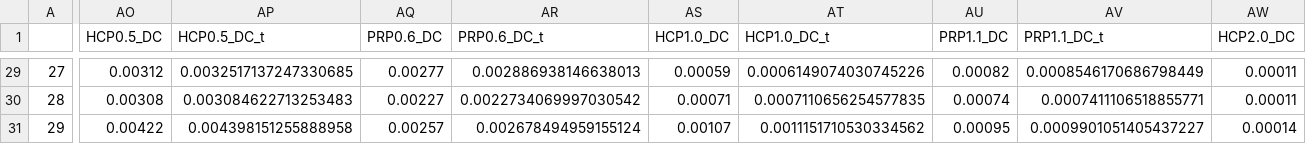
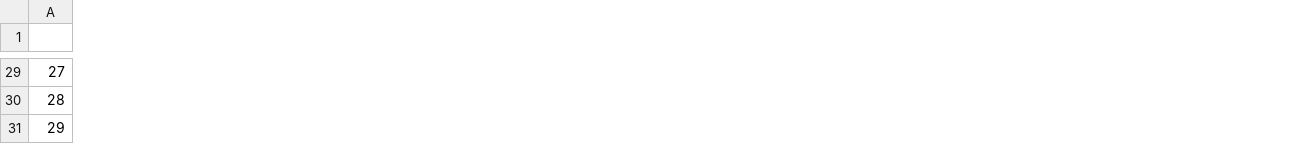
Before and after one commit to gmendozaveirana/PPMs_lowfreq_paper, a CSV file: inverted_samples_PH.csv, drawn as a sheet; only a part is shown, gaps mark what is left out; the diff covers the shown part only; the diff names each change by its address in the sheet, - before the commit and + after, or states it on an @@ line.

```diff
--- a/inverted_samples_PH.csv
+++ b/inverted_samples_PH.csv
-column AO (HCP0.5_DC), rows 29-31: 0.00312 | 0.00308 | 0.00422
-column AP (HCP0.5_DC_t), rows 29-31: 0.0032517137247330685 | 0.003084622713253483 | 0.004398151255888958
-column AQ (PRP0.6_DC), rows 29-31: 0.00277 | 0.00227 | 0.00257
-column AR (PRP0.6_DC_t), rows 29-31: 0.002886938146638013 | 0.0022734069997030542 | 0.002678494959155124
-column AS (HCP1.0_DC), rows 29-31: 0.00059 | 0.00071 | 0.00107
-column AT (HCP1.0_DC_t), rows 29-31: 0.0006149074030745226 | 0.0007110656254577835 | 0.0011151710530334562
-column AU (PRP1.1_DC), rows 29-31: 0.00082 | 0.00074 | 0.00095
-column AV (PRP1.1_DC_t), rows 29-31: 0.0008546170686798449 | 0.0007411106518855771 | 0.0009901051405437227
-column AW (HCP2.0_DC), rows 29-31: 0.00011 | 0.00011 | 0.00014
```
Also changed, not shown: 3 removed columns and 90 edited cells elsewhere in this file, calibration_merge.csv, 9 other files.
